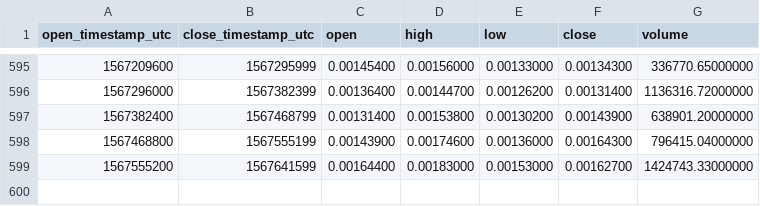
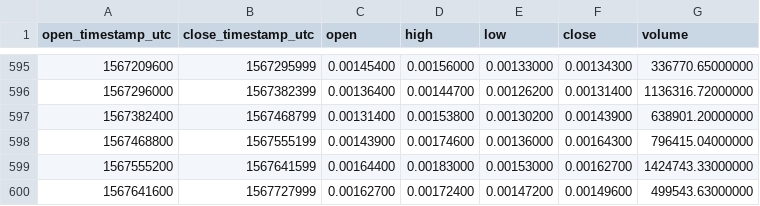
Before and after one commit to cryptobigbro/binance-INSETH, a CSV file: binance-INSETH-1d.csv, drawn as a sheet; only a part is shown, gaps mark what is left out; the diff names each change by its address in the sheet, - before the commit and + after, or states it on an @@ line.

Commit message:
Update OHLCV data.

```diff
--- a/binance-INSETH-1d.csv
+++ b/binance-INSETH-1d.csv
+row 600: 1567641600 | 1567727999 | 0.00162700 | 0.00172400 | 0.00147200 | 0.00149600 | 499543.63000000
```
Also changed, not shown: 1 other file.
